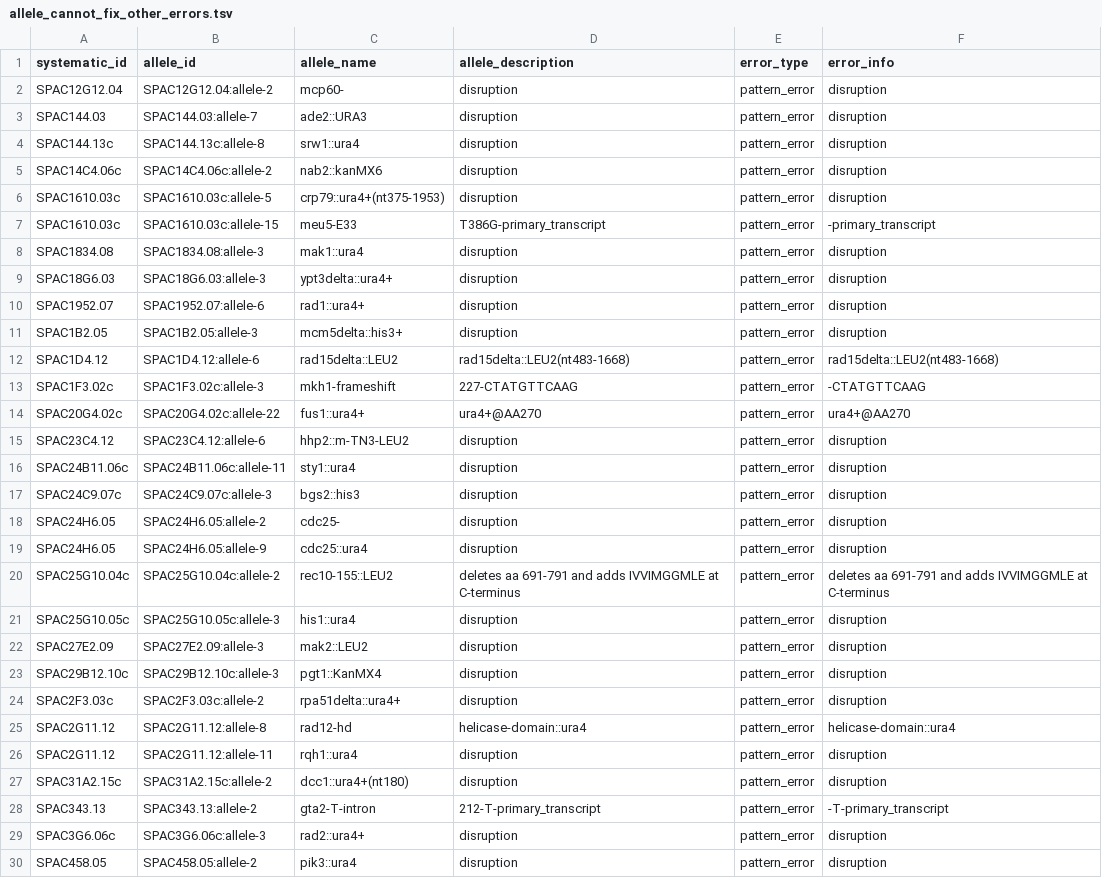
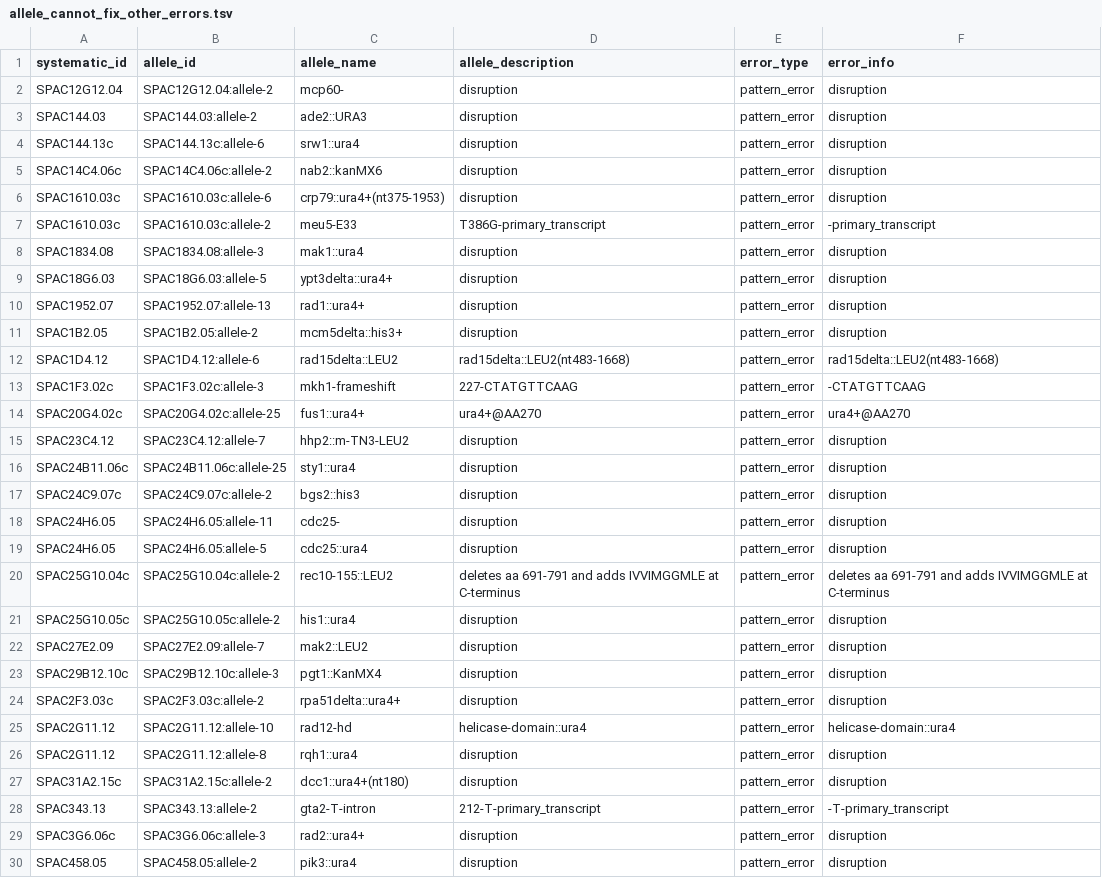
Before and after one commit to pombase/allele_qc, a TSV file: results/allele_cannot_fix_other_errors.tsv, drawn as a sheet; only a part is shown; the diff covers the shown part only.

```diff
--- a/results/allele_cannot_fix_other_errors.tsv
+++ b/results/allele_cannot_fix_other_errors.tsv
@@ -2,26 +2,26 @@ systematic_id	allele_id	allele_name	allele_description	error_type	error_info
 SPAC12G12.04	SPAC12G12.04:allele-2	mcp60-	disruption	pattern_error	disruption
-SPAC144.03	SPAC144.03:allele-7	ade2::URA3	disruption	pattern_error	disruption
-SPAC144.13c	SPAC144.13c:allele-8	srw1::ura4	disruption	pattern_error	disruption
+SPAC144.03	SPAC144.03:allele-2	ade2::URA3	disruption	pattern_error	disruption
+SPAC144.13c	SPAC144.13c:allele-6	srw1::ura4	disruption	pattern_error	disruption
 SPAC14C4.06c	SPAC14C4.06c:allele-2	nab2::kanMX6	disruption	pattern_error	disruption
-SPAC1610.03c	SPAC1610.03c:allele-5	crp79::ura4+(nt375-1953)	disruption	pattern_error	disruption
-SPAC1610.03c	SPAC1610.03c:allele-15	meu5-E33	T386G-primary_transcript	pattern_error	-primary_transcript
+SPAC1610.03c	SPAC1610.03c:allele-6	crp79::ura4+(nt375-1953)	disruption	pattern_error	disruption
+SPAC1610.03c	SPAC1610.03c:allele-2	meu5-E33	T386G-primary_transcript	pattern_error	-primary_transcript
 SPAC1834.08	SPAC1834.08:allele-3	mak1::ura4	disruption	pattern_error	disruption
-SPAC18G6.03	SPAC18G6.03:allele-3	ypt3delta::ura4+	disruption	pattern_error	disruption
-SPAC1952.07	SPAC1952.07:allele-6	rad1::ura4+	disruption	pattern_error	disruption
-SPAC1B2.05	SPAC1B2.05:allele-3	mcm5delta::his3+	disruption	pattern_error	disruption
+SPAC18G6.03	SPAC18G6.03:allele-5	ypt3delta::ura4+	disruption	pattern_error	disruption
+SPAC1952.07	SPAC1952.07:allele-13	rad1::ura4+	disruption	pattern_error	disruption
+SPAC1B2.05	SPAC1B2.05:allele-2	mcm5delta::his3+	disruption	pattern_error	disruption
 SPAC1D4.12	SPAC1D4.12:allele-6	rad15delta::LEU2	rad15delta::LEU2(nt483-1668)	pattern_error	rad15delta::LEU2(nt483-1668)
 SPAC1F3.02c	SPAC1F3.02c:allele-3	mkh1-frameshift	227-CTATGTTCAAG	pattern_error	-CTATGTTCAAG
-SPAC20G4.02c	SPAC20G4.02c:allele-22	fus1::ura4+	ura4+@AA270	pattern_error	ura4+@AA270
-SPAC23C4.12	SPAC23C4.12:allele-6	hhp2::m-TN3-LEU2	disruption	pattern_error	disruption
-SPAC24B11.06c	SPAC24B11.06c:allele-11	sty1::ura4	disruption	pattern_error	disruption
-SPAC24C9.07c	SPAC24C9.07c:allele-3	bgs2::his3	disruption	pattern_error	disruption
-SPAC24H6.05	SPAC24H6.05:allele-2	cdc25-	disruption	pattern_error	disruption
-SPAC24H6.05	SPAC24H6.05:allele-9	cdc25::ura4	disruption	pattern_error	disruption
+SPAC20G4.02c	SPAC20G4.02c:allele-25	fus1::ura4+	ura4+@AA270	pattern_error	ura4+@AA270
+SPAC23C4.12	SPAC23C4.12:allele-7	hhp2::m-TN3-LEU2	disruption	pattern_error	disruption
+SPAC24B11.06c	SPAC24B11.06c:allele-25	sty1::ura4	disruption	pattern_error	disruption
+SPAC24C9.07c	SPAC24C9.07c:allele-2	bgs2::his3	disruption	pattern_error	disruption
+SPAC24H6.05	SPAC24H6.05:allele-11	cdc25-	disruption	pattern_error	disruption
+SPAC24H6.05	SPAC24H6.05:allele-5	cdc25::ura4	disruption	pattern_error	disruption
 SPAC25G10.04c	SPAC25G10.04c:allele-2	rec10-155::LEU2	deletes aa 691-791 and adds IVVIMGGMLE at C-terminus	pattern_error	deletes aa 691-791 and adds IVVIMGGMLE at C-terminus
-SPAC25G10.05c	SPAC25G10.05c:allele-3	his1::ura4	disruption	pattern_error	disruption
-SPAC27E2.09	SPAC27E2.09:allele-3	mak2::LEU2	disruption	pattern_error	disruption
+SPAC25G10.05c	SPAC25G10.05c:allele-2	his1::ura4	disruption	pattern_error	disruption
+SPAC27E2.09	SPAC27E2.09:allele-7	mak2::LEU2	disruption	pattern_error	disruption
 SPAC29B12.10c	SPAC29B12.10c:allele-3	pgt1::KanMX4	disruption	pattern_error	disruption
 SPAC2F3.03c	SPAC2F3.03c:allele-2	rpa51delta::ura4+	disruption	pattern_error	disruption
-SPAC2G11.12	SPAC2G11.12:allele-8	rad12-hd	helicase-domain::ura4	pattern_error	helicase-domain::ura4
-SPAC2G11.12	SPAC2G11.12:allele-11	rqh1::ura4	disruption	pattern_error	disruption
+SPAC2G11.12	SPAC2G11.12:allele-10	rad12-hd	helicase-domain::ura4	pattern_error	helicase-domain::ura4
+SPAC2G11.12	SPAC2G11.12:allele-8	rqh1::ura4	disruption	pattern_error	disruption
 SPAC31A2.15c	SPAC31A2.15c:allele-2	dcc1::ura4+(nt180)	disruption	pattern_error	disruption
```
Also changed, not shown: 62 edited cells elsewhere in this file, results/allele_auto_fix.tsv, results/protein_modification_cannot_fix_other_errors.tsv, 5 other files.
